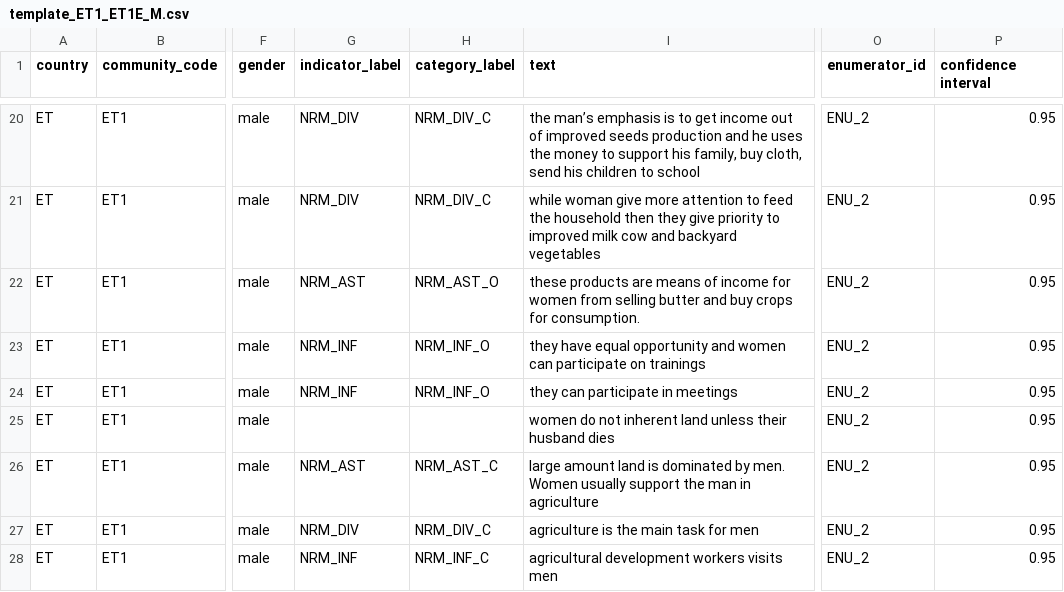
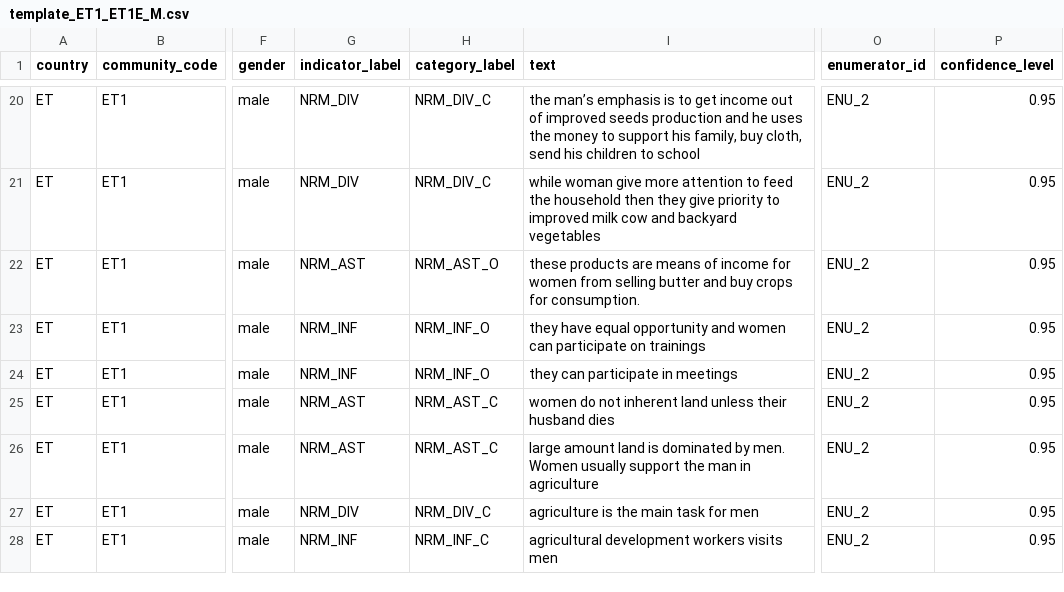
Before and after one commit to ElsLecoutere/Gendered-Dreams-and-Realities-GENNOVATE-ML, a CSV file: template_ET1_ET1E_M.csv, drawn as a sheet; only a part is shown, gaps mark what is left out; the diff names each change by its address in the sheet, - before the commit and + after, or states it on an @@ line.

```diff
--- a/template_ET1_ET1E_M.csv
+++ b/template_ET1_ET1E_M.csv
-P1: confidence interval
+P1: confidence_level
-G25 (indicator_label): (empty)
+G25 (indicator_label): NRM_AST
-H25 (category_label): (empty)
+H25 (category_label): NRM_AST_C
```
Also changed, not shown: template_BD3_BD3E_M.csv, template_BD6_BD6E_F.csv, 21 other files.
